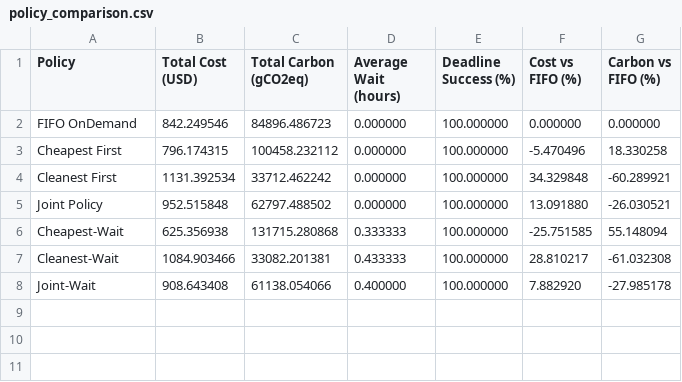
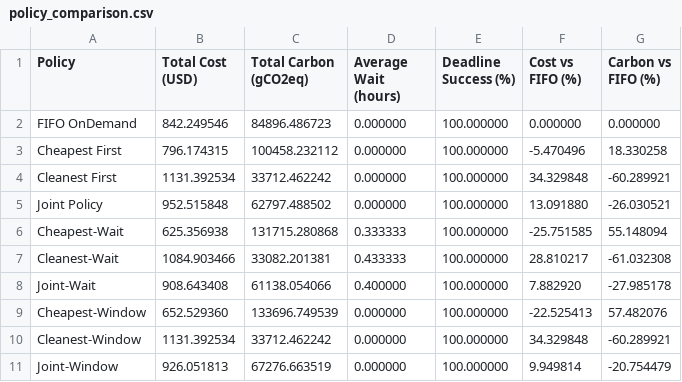
Before and after one commit to Chanakya-22/Greensched_carbon, a CSV file: docs/policy_comparison.csv, drawn as a sheet; the diff names each change by its address in the sheet, - before the commit and + after, or states it on an @@ line.

```diff
--- a/docs/policy_comparison.csv
+++ b/docs/policy_comparison.csv
+row 9: Cheapest-Window | 652.529360 | 133696.749539 | 0.000000 | 100.000000 | -22.525413 | 57.482076
+row 10: Cleanest-Window | 1131.392534 | 33712.462242 | 0.000000 | 100.000000 | 34.329848 | -60.289921
+row 11: Joint-Window | 926.051813 | 67276.663519 | 0.000000 | 100.000000 | 9.949814 | -20.754479
```
Also changed, not shown: docs/forecast_error.csv, docs/policy_comparison_relaxed.csv, 13 other files.
